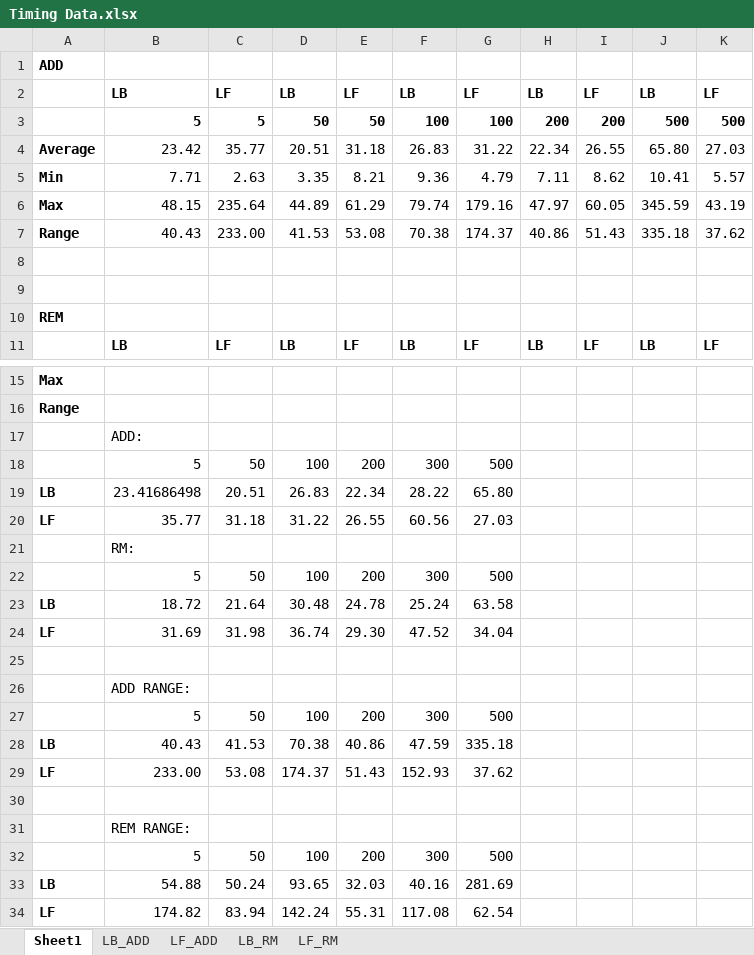
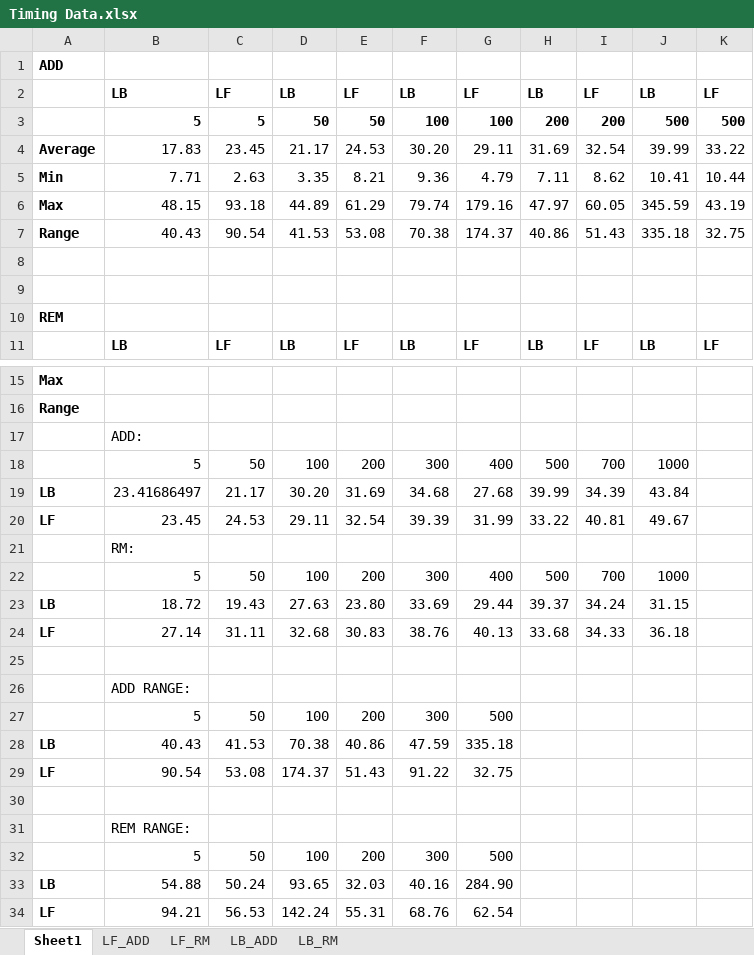
Before and after one commit to abigailfrancis/FA20_Multicore_Project, an Excel workbook: Timing Data.xlsx, sheet Sheet1, drawn as a sheet; only a part is shown, gaps mark what is left out; values as stored, in another font and other column widths than the file's, no borders; charts and pictures not drawn; removed rows and columns are numbered as before the commit, all else as after; the diff names each change by its address in the sheet, - before the commit and + after, or states it on an @@ line.

```diff
--- a/Timing Data.xlsx (sheet Sheet1)
+++ b/Timing Data.xlsx (sheet Sheet1)
@@ sheet tab order changed: Sheet1 | LF_ADD | LF_RM | LB_ADD | LB_RM @@
-row 4: Average | 23.42 | 35.77 | 20.51 | 31.18 | 26.83 | 31.22 | 22.34 | 26.55 | 65.80 | 27.03
+row 4: Average | 17.83 | 23.45 | 21.17 | 24.53 | 30.20 | 29.11 | 31.69 | 32.54 | 39.99 | 33.22
-K5: 5.57
+K5: 10.44
-C6: 235.64
+C6: 93.18
-C7: 233.00
+C7: 90.54
-K7: 37.62
+K7: 32.75
-G18: 500
+G18: 400
-H18: (empty)
+H18: 500
-I18: (empty)
+I18: 700
-J18: (empty)
+J18: 1000
-row 19: LB | 23.41686498 | 20.51 | 26.83 | 22.34 | 28.22 | 65.80
-row 20: LF | 35.77 | 31.18 | 31.22 | 26.55 | 60.56 | 27.03
+row 19: LB | 23.41686497 | 21.17 | 30.20 | 31.69 | 34.68 | 27.68 | 39.99 | 34.39 | 43.84
+row 20: LF | 23.45 | 24.53 | 29.11 | 32.54 | 39.39 | 31.99 | 33.22 | 40.81 | 49.67
-G22: 500
+G22: 400
-H22: (empty)
+H22: 500
-I22: (empty)
+I22: 700
-J22: (empty)
+J22: 1000
-row 23: LB | 18.72 | 21.64 | 30.48 | 24.78 | 25.24 | 63.58
-row 24: LF | 31.69 | 31.98 | 36.74 | 29.30 | 47.52 | 34.04
+row 23: LB | 18.72 | 19.43 | 27.63 | 23.80 | 33.69 | 29.44 | 39.37 | 34.24 | 31.15
+row 24: LF | 27.14 | 31.11 | 32.68 | 30.83 | 38.76 | 40.13 | 33.68 | 34.33 | 36.18
-B29: 233.00
+B29: 90.54
-F29: 152.93
+F29: 91.22
-G29: 37.62
+G29: 32.75
-G33: 281.69
+G33: 284.90
-B34: 174.82
+B34: 94.21
-C34: 83.94
+C34: 56.53
-F34: 117.08
+F34: 68.76
```
Also changed, not shown: sheet LF_ADD, sheet LF_RM, sheet LB_ADD, sheet LB_RM, formulas that keep their value, charts or pictures, 3 other files.
